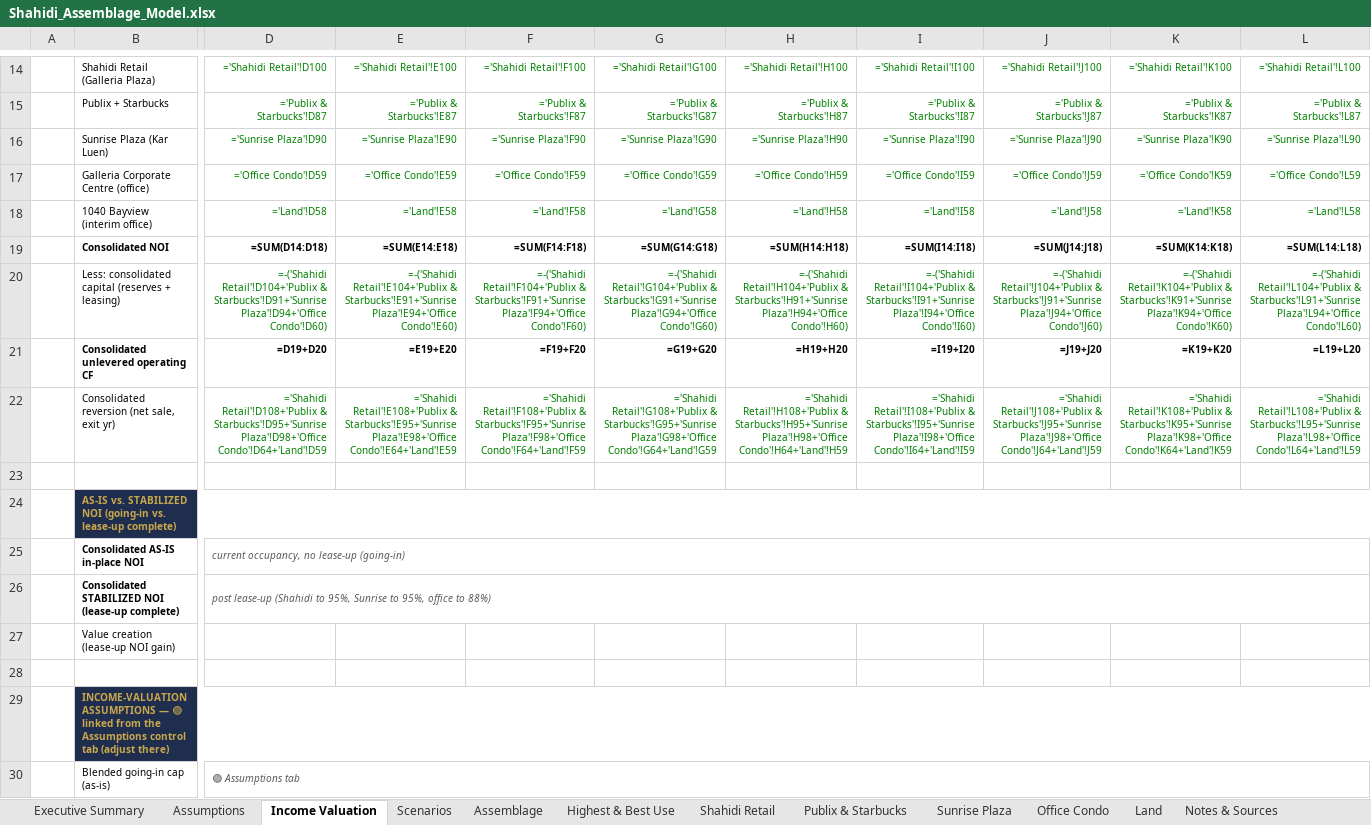
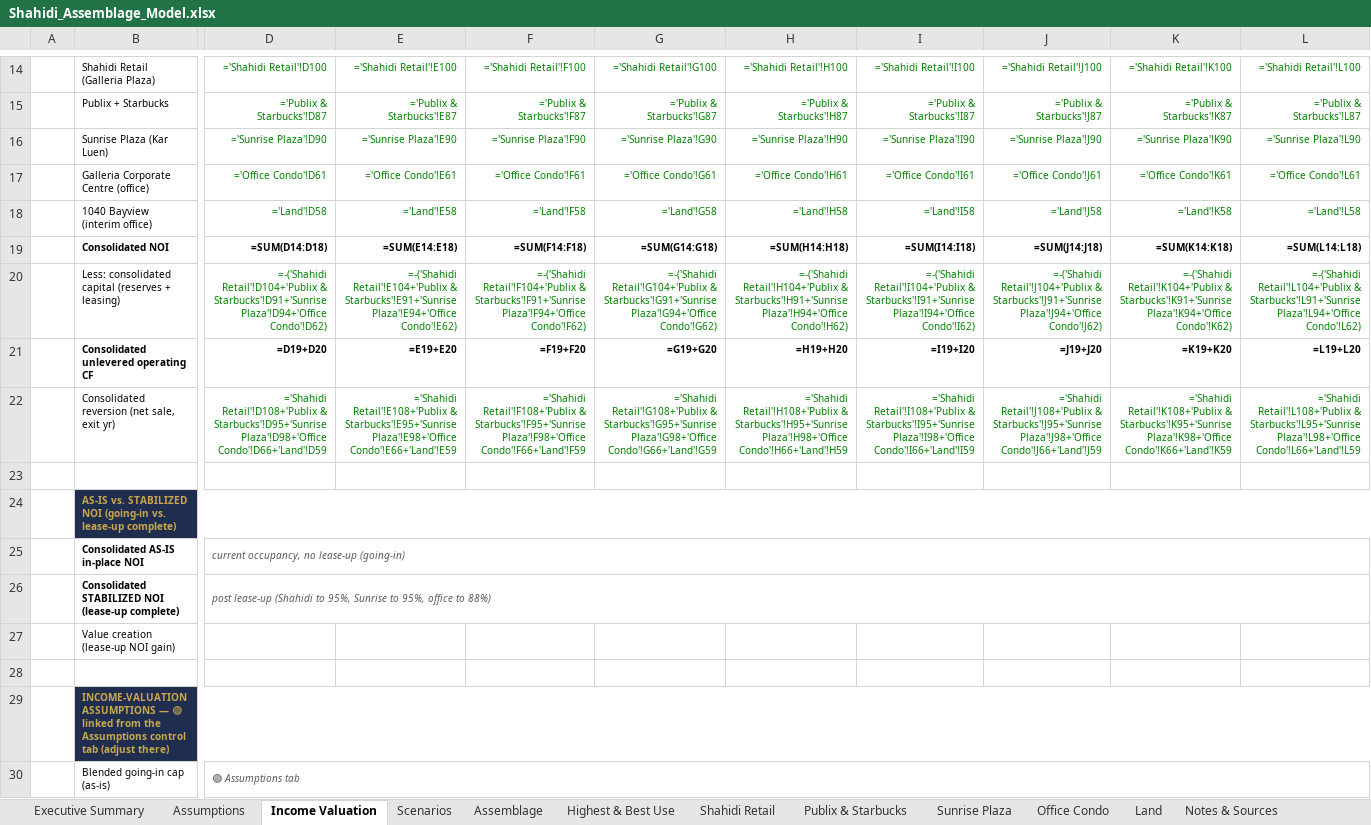
Before and after one commit to aidanesimire-ops/Aida-respository, an Excel workbook: Shahidi_Assemblage_Model.xlsx, sheet Income Valuation, drawn as a sheet; only a part is shown, gaps mark what is left out; values as stored, in another font and other column widths than the file's, no borders; formulas without a stored value are shown as written; conditional formats not drawn; the diff covers the shown part only; the diff names each change by its address in the sheet, - before the commit and + after, or states it on an @@ line.

```diff
--- a/Shahidi_Assemblage_Model.xlsx (sheet Income Valuation)
+++ b/Shahidi_Assemblage_Model.xlsx (sheet Income Valuation)
-D17: ='Office Condo'!D59
+D17: ='Office Condo'!D61
-E17: ='Office Condo'!E59
+E17: ='Office Condo'!E61
-F17: ='Office Condo'!F59
+F17: ='Office Condo'!F61
-G17: ='Office Condo'!G59
+G17: ='Office Condo'!G61
-H17: ='Office Condo'!H59
+H17: ='Office Condo'!H61
-I17: ='Office Condo'!I59
+I17: ='Office Condo'!I61
-J17: ='Office Condo'!J59
+J17: ='Office Condo'!J61
-K17: ='Office Condo'!K59
+K17: ='Office Condo'!K61
-L17: ='Office Condo'!L59
+L17: ='Office Condo'!L61
-D20: …Starbucks'!D91+'Sunrise Plaza'!D94+'Office Condo'!D60)
+D20: …Starbucks'!D91+'Sunrise Plaza'!D94+'Office Condo'!D62)
-E20: …Starbucks'!E91+'Sunrise Plaza'!E94+'Office Condo'!E60)
+E20: …Starbucks'!E91+'Sunrise Plaza'!E94+'Office Condo'!E62)
-F20: …Starbucks'!F91+'Sunrise Plaza'!F94+'Office Condo'!F60)
+F20: …Starbucks'!F91+'Sunrise Plaza'!F94+'Office Condo'!F62)
-G20: …Starbucks'!G91+'Sunrise Plaza'!G94+'Office Condo'!G60)
+G20: …Starbucks'!G91+'Sunrise Plaza'!G94+'Office Condo'!G62)
-H20: …Starbucks'!H91+'Sunrise Plaza'!H94+'Office Condo'!H60)
+H20: …Starbucks'!H91+'Sunrise Plaza'!H94+'Office Condo'!H62)
-I20: …Starbucks'!I91+'Sunrise Plaza'!I94+'Office Condo'!I60)
+I20: …Starbucks'!I91+'Sunrise Plaza'!I94+'Office Condo'!I62)
-J20: …Starbucks'!J91+'Sunrise Plaza'!J94+'Office Condo'!J60)
+J20: …Starbucks'!J91+'Sunrise Plaza'!J94+'Office Condo'!J62)
-K20: …Starbucks'!K91+'Sunrise Plaza'!K94+'Office Condo'!K60)
+K20: …Starbucks'!K91+'Sunrise Plaza'!K94+'Office Condo'!K62)
-L20: …Starbucks'!L91+'Sunrise Plaza'!L94+'Office Condo'!L60)
+L20: …Starbucks'!L91+'Sunrise Plaza'!L94+'Office Condo'!L62)
-D22: …Starbucks'!D95+'Sunrise Plaza'!D98+'Office Condo'!D64+'Land'!D59
+D22: …Starbucks'!D95+'Sunrise Plaza'!D98+'Office Condo'!D66+'Land'!D59
-E22: …Starbucks'!E95+'Sunrise Plaza'!E98+'Office Condo'!E64+'Land'!E59
+E22: …Starbucks'!E95+'Sunrise Plaza'!E98+'Office Condo'!E66+'Land'!E59
-F22: …Starbucks'!F95+'Sunrise Plaza'!F98+'Office Condo'!F64+'Land'!F59
+F22: …Starbucks'!F95+'Sunrise Plaza'!F98+'Office Condo'!F66+'Land'!F59
-G22: …Starbucks'!G95+'Sunrise Plaza'!G98+'Office Condo'!G64+'Land'!G59
+G22: …Starbucks'!G95+'Sunrise Plaza'!G98+'Office Condo'!G66+'Land'!G59
-H22: …Starbucks'!H95+'Sunrise Plaza'!H98+'Office Condo'!H64+'Land'!H59
+H22: …Starbucks'!H95+'Sunrise Plaza'!H98+'Office Condo'!H66+'Land'!H59
-I22: …Starbucks'!I95+'Sunrise Plaza'!I98+'Office Condo'!I64+'Land'!I59
+I22: …Starbucks'!I95+'Sunrise Plaza'!I98+'Office Condo'!I66+'Land'!I59
-J22: …Starbucks'!J95+'Sunrise Plaza'!J98+'Office Condo'!J64+'Land'!J59
+J22: …Starbucks'!J95+'Sunrise Plaza'!J98+'Office Condo'!J66+'Land'!J59
-K22: …Starbucks'!K95+'Sunrise Plaza'!K98+'Office Condo'!K64+'Land'!K59
+K22: …Starbucks'!K95+'Sunrise Plaza'!K98+'Office Condo'!K66+'Land'!K59
-L22: …Starbucks'!L95+'Sunrise Plaza'!L98+'Office Condo'!L64+'Land'!L59
+L22: …Starbucks'!L95+'Sunrise Plaza'!L98+'Office Condo'!L66+'Land'!L59
```
Also changed, not shown: 5 edited cells elsewhere in this sheet, sheet Office Condo, sheet Highest & Best Use, sheet Assemblage, sheet Executive Summary, sheet Assumptions, 1 other file.
